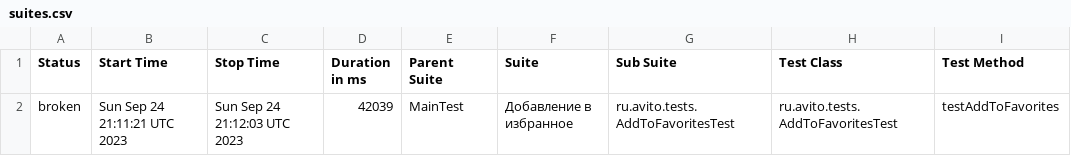
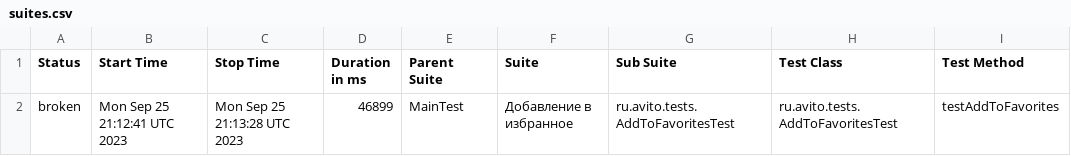
Before and after one commit to Doma-Sapiens/test-web, a CSV file: data/suites.csv, drawn as a sheet; only a part is shown; the diff names each change by its address in the sheet, - before the commit and + after, or states it on an @@ line.

```diff
--- a/data/suites.csv
+++ b/data/suites.csv
-B2 (Start Time): Sun Sep 24 21:11:21 UTC 2023
+B2 (Start Time): Mon Sep 25 21:12:41 UTC 2023
-C2 (Stop Time): Sun Sep 24 21:12:03 UTC 2023
+C2 (Stop Time): Mon Sep 25 21:13:28 UTC 2023
-D2 (Duration in ms): 42039
+D2 (Duration in ms): 46899
```
Also changed, not shown: 23 other files.
